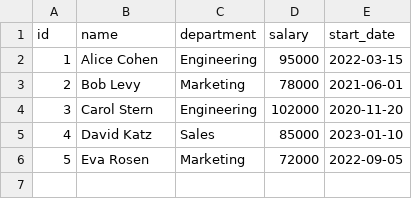
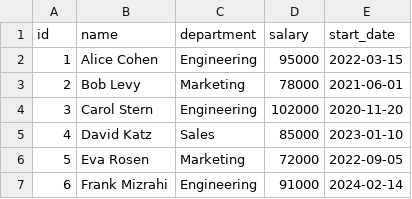
Before and after one commit to erez-bot/Kalk-testing, a CSV file: sample-data.csv, drawn as a sheet.

Commit message:
Apply changes made in KALK

```diff
--- a/sample-data.csv
+++ b/sample-data.csv
@@ -6 +6,2 @@ id,name,department,salary,start_date
 5,Eva Rosen,Marketing,72000,2022-09-05
+6,Frank Mizrahi,Engineering,91000,2024-02-14
```
